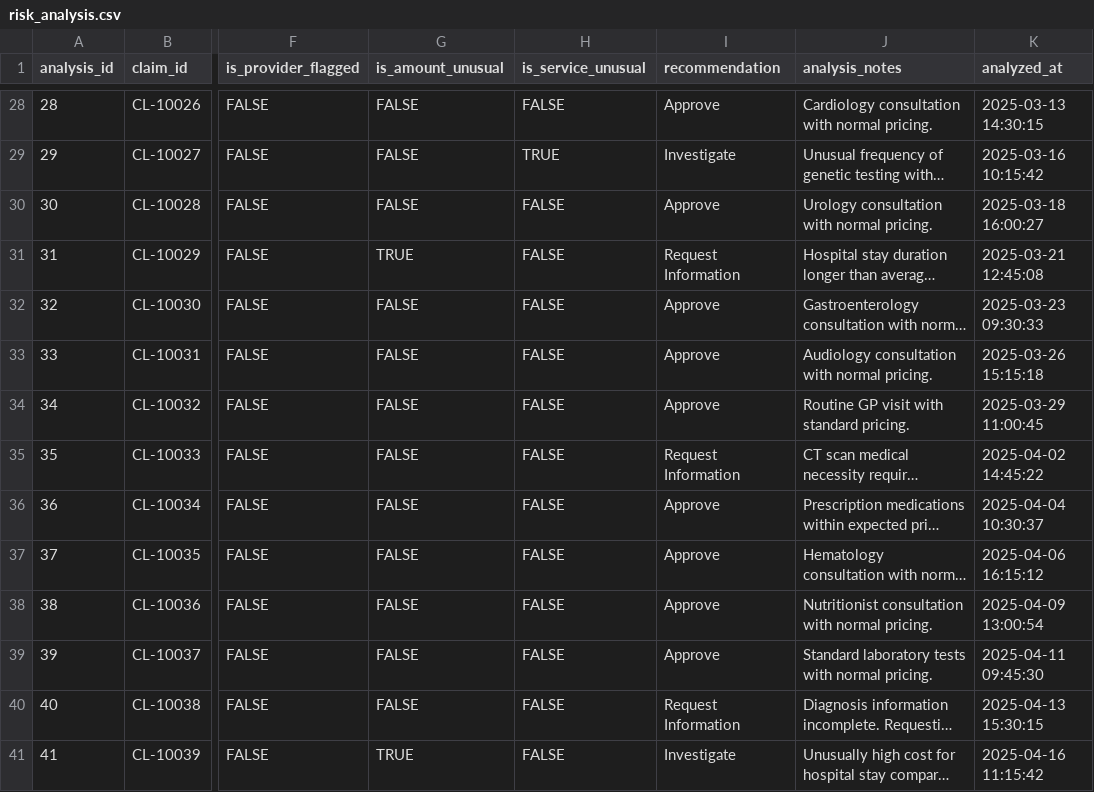
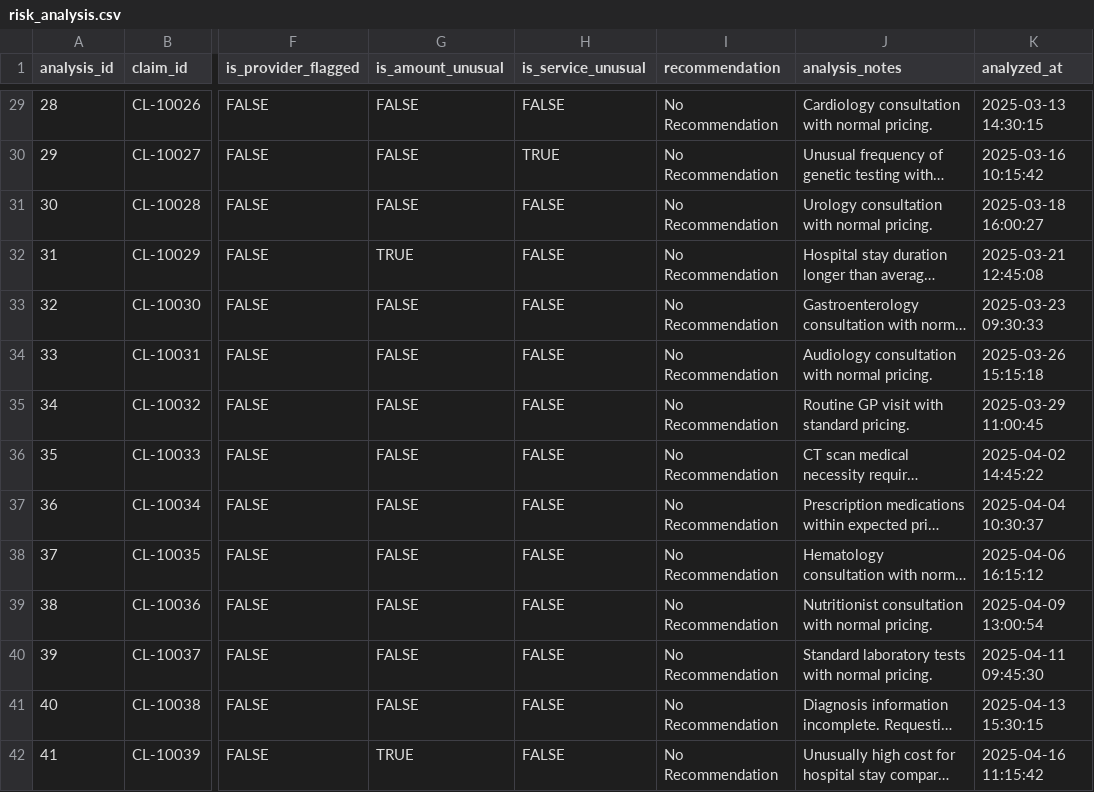
Before and after one commit to GoogleCloudPlatform/google-cloud-dedicated-demos, a CSV file: demos/insurance/samples/dataset/risk_analysis.csv, drawn as a sheet; only a part is shown, gaps mark what is left out; long unchanged cells end in …; addresses are those after the commit; the diff covers the shown part only; the diff names each change by its address in the sheet, - before the commit and + after, or states it on an @@ line.

```diff
--- a/demos/insurance/samples/dataset/risk_analysis.csv
+++ b/demos/insurance/samples/dataset/risk_analysis.csv
-I29 (recommendation): Approve
+I29 (recommendation): No Recommendation
-I30 (recommendation): Investigate
+I30 (recommendation): No Recommendation
-I31 (recommendation): Approve
+I31 (recommendation): No Recommendation
-I32 (recommendation): Request Information
+I32 (recommendation): No Recommendation
-I33:I35 (recommendation): Approve
+I33:I35 (recommendation): No Recommendation
-I36 (recommendation): Request Information
+I36 (recommendation): No Recommendation
-I37:I40 (recommendation): Approve
+I37:I40 (recommendation): No Recommendation
-I41 (recommendation): Request Information
+I41 (recommendation): No Recommendation
-I42 (recommendation): Investigate
+I42 (recommendation): No Recommendation
```
Also changed, not shown: 3 added rows and 85 edited cells elsewhere in this file, 29 other files.
